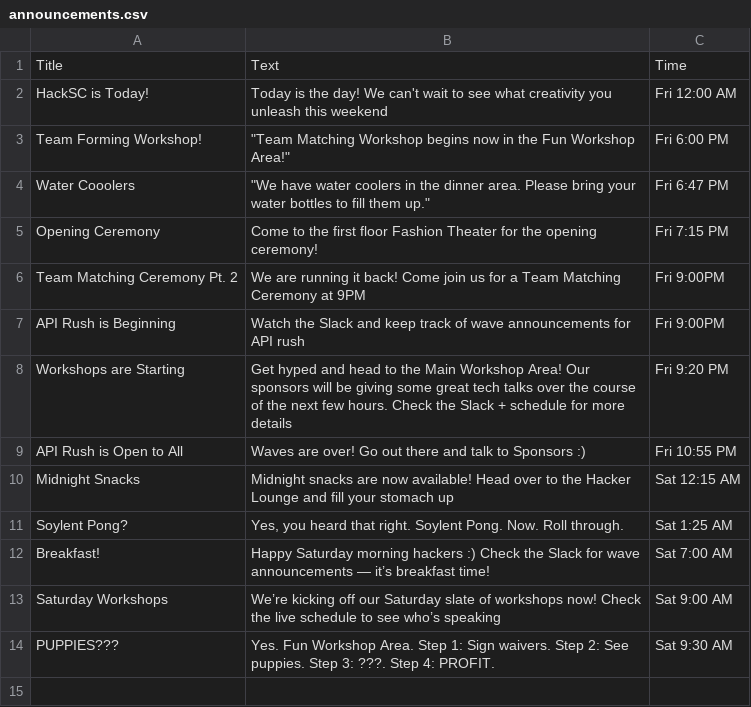
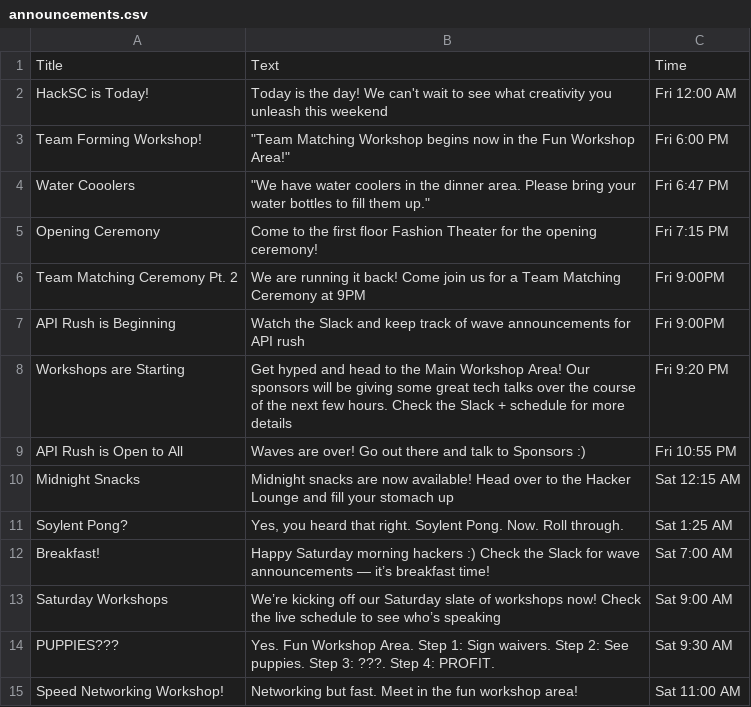
Before and after one commit to HackSC/live-2019, a CSV file: static/announcements.csv, drawn as a sheet; the diff names each change by its address in the sheet, - before the commit and + after, or states it on an @@ line.

```diff
--- a/static/announcements.csv
+++ b/static/announcements.csv
+row 15: Speed Networking Workshop! | Networking but fast. Meet in the fun workshop area! | Sat 11:00 AM
```
Also changed, not shown: static/schedule.csv, 33 other files.
